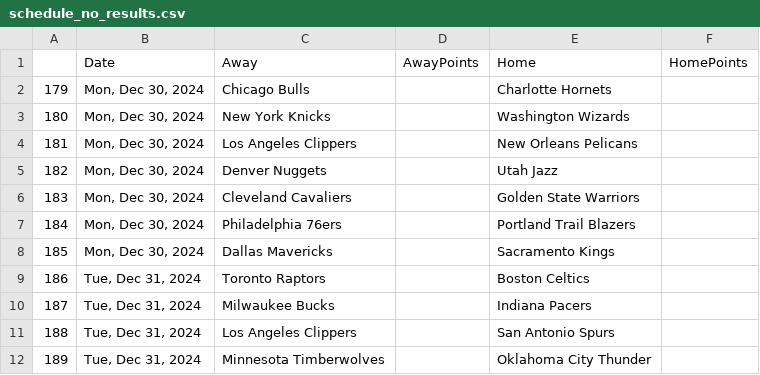
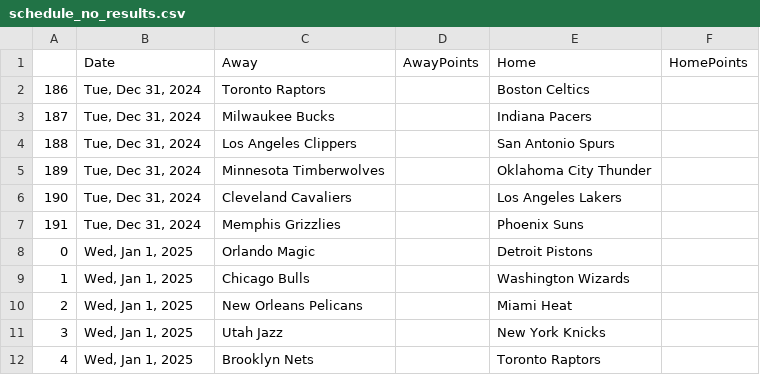
Before and after one commit to wmjs/nba-predictor, a CSV file: nba_data/schedule_no_results.csv, drawn as a sheet; only a part is shown; the shorter side is filled out with more unchanged rows.

```diff
--- a/nba_data/schedule_no_results.csv
+++ b/nba_data/schedule_no_results.csv
@@ -1,9 +1,2 @@
 ,Date,Away,AwayPoints,Home,HomePoints
-179,"Mon, Dec 30, 2024",Chicago Bulls,,Charlotte Hornets,
-180,"Mon, Dec 30, 2024",New York Knicks,,Washington Wizards,
-181,"Mon, Dec 30, 2024",Los Angeles Clippers,,New Orleans Pelicans,
-182,"Mon, Dec 30, 2024",Denver Nuggets,,Utah Jazz,
-183,"Mon, Dec 30, 2024",Cleveland Cavaliers,,Golden State Warriors,
-184,"Mon, Dec 30, 2024",Philadelphia 76ers,,Portland Trail Blazers,
-185,"Mon, Dec 30, 2024",Dallas Mavericks,,Sacramento Kings,
 186,"Tue, Dec 31, 2024",Toronto Raptors,,Boston Celtics,
```
Also changed, not shown: nba_data/away_games_stats.csv, nba_data/combined_schedule_and_game_stats.csv, 6 other files.
